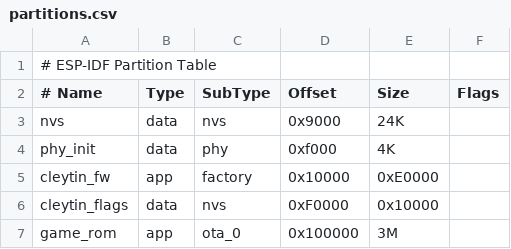
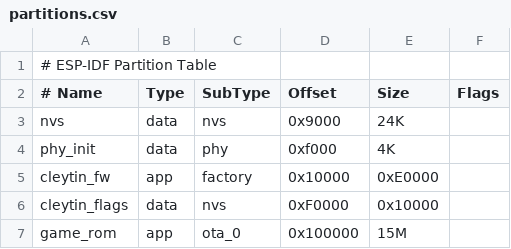
Before and after one commit to MatheusAlvesA/cleytin_fw, a CSV file: partitions.csv, drawn as a sheet.

```diff
--- a/partitions.csv
+++ b/partitions.csv
@@ -6,2 +6,2 @@ cleytin_fw    , app   , factory  , 0x10000   , 0xE0000  ,
 cleytin_flags , data  , nvs      , 0xF0000   , 0x10000  ,
-game_rom      , app   , ota_0    , 0x100000  , 3M       ,
+game_rom      , app   , ota_0    , 0x100000  , 15M       ,
```
Also changed, not shown: 1 other file.
